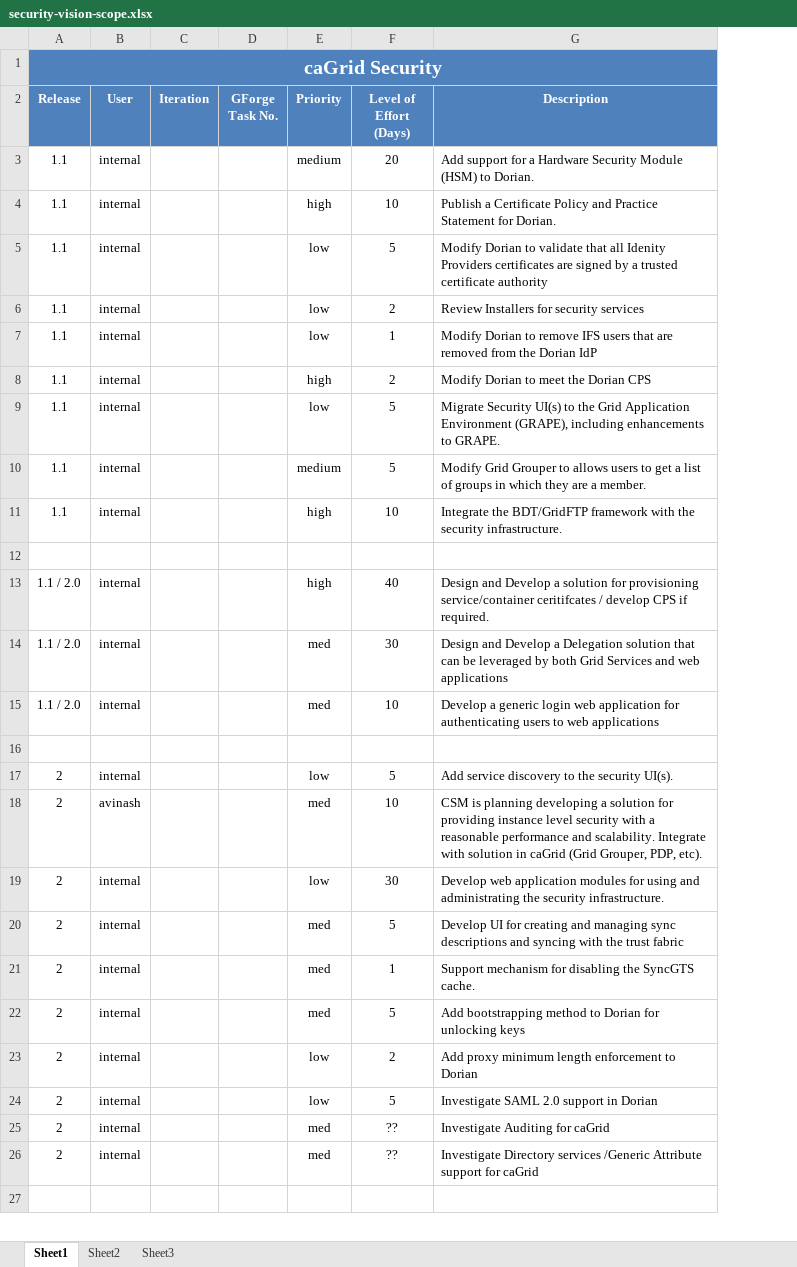
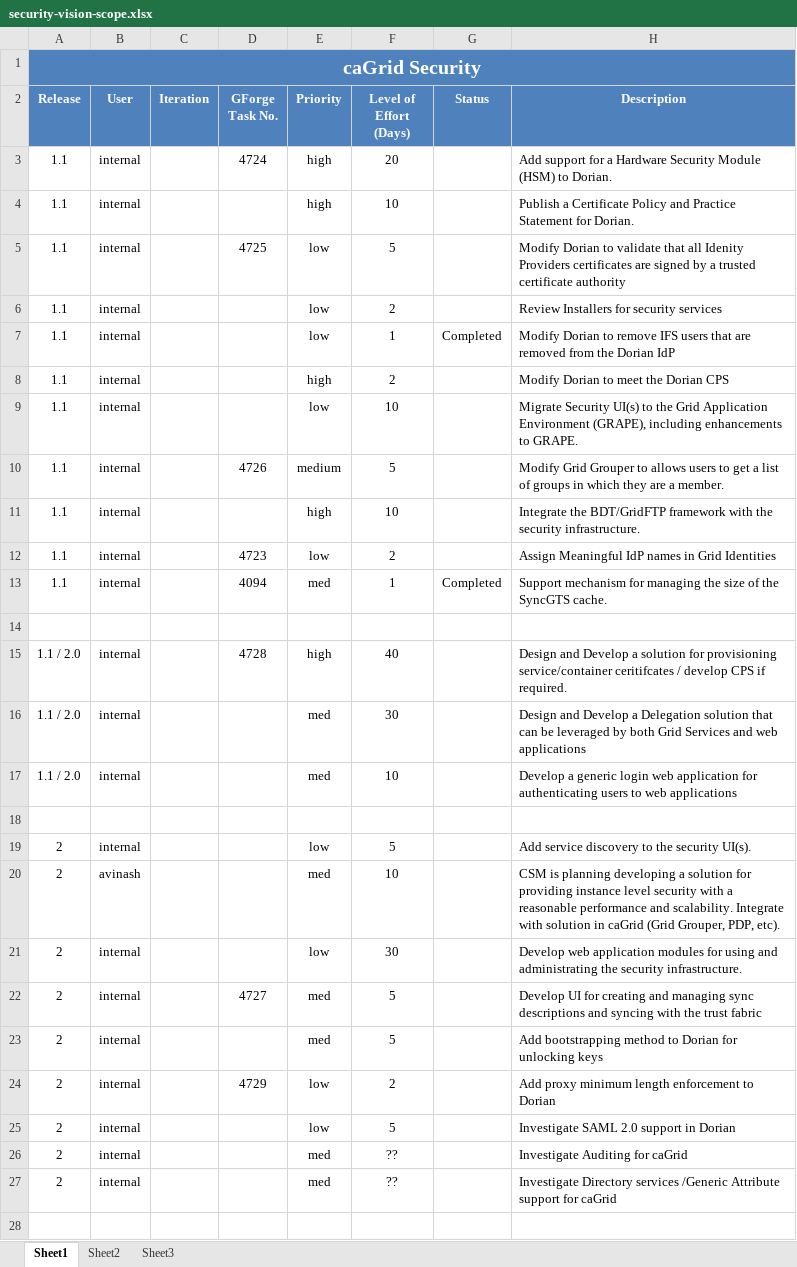
Before and after one commit to NCIP/cagrid-docs, an Excel workbook: management/osu/security-vision-scope.xlsx, sheet Sheet1, drawn as a sheet; only a part is shown; values as stored, in another font and other column widths than the file's, no borders; removed rows and columns are numbered as before the commit, all else as after; the diff names each change by its address in the sheet, - before the commit and + after, or states it on an @@ line.

Commit message:
*** empty log message ***
git-svn-id: https://ncisvn.nci.nih.gov/svn/cagrid/trunk/cagrid-1-0/Documentation@6913 dd7b0c16-3c94-4492-92de-414b6a06f0b1

```diff
--- a/management/osu/security-vision-scope.xlsx (sheet Sheet1)
+++ b/management/osu/security-vision-scope.xlsx (sheet Sheet1)
+column G (Status), row 7: Completed
-D3 (GForge Task No.): (empty)
+D3 (GForge Task No.): 4724
-E3 (Priority): medium
+E3 (Priority): high
-D5 (GForge Task No.): (empty)
+D5 (GForge Task No.): 4725
-F9 (Level of Effort (Days)): 5
+F9 (Level of Effort (Days)): 10
-D10 (GForge Task No.): (empty)
+D10 (GForge Task No.): 4726
+row 12: 1.1 | internal |  | 4723 | low | 2 |  | Assign Meaningful IdP names in Grid Identities
+row 13: 1.1 | internal |  | 4094 | med | 1 | Completed | Support mechanism for managing the size of the SyncGTS cache.
-D15 (GForge Task No.): (empty)
+D15 (GForge Task No.): 4728
-D22 (GForge Task No.): (empty)
+D22 (GForge Task No.): 4727
-row 21: 2 | internal |  |  | med | 1 | Support mechanism for disabling the SyncGTS cache.
-D24 (GForge Task No.): (empty)
+D24 (GForge Task No.): 4729
```
